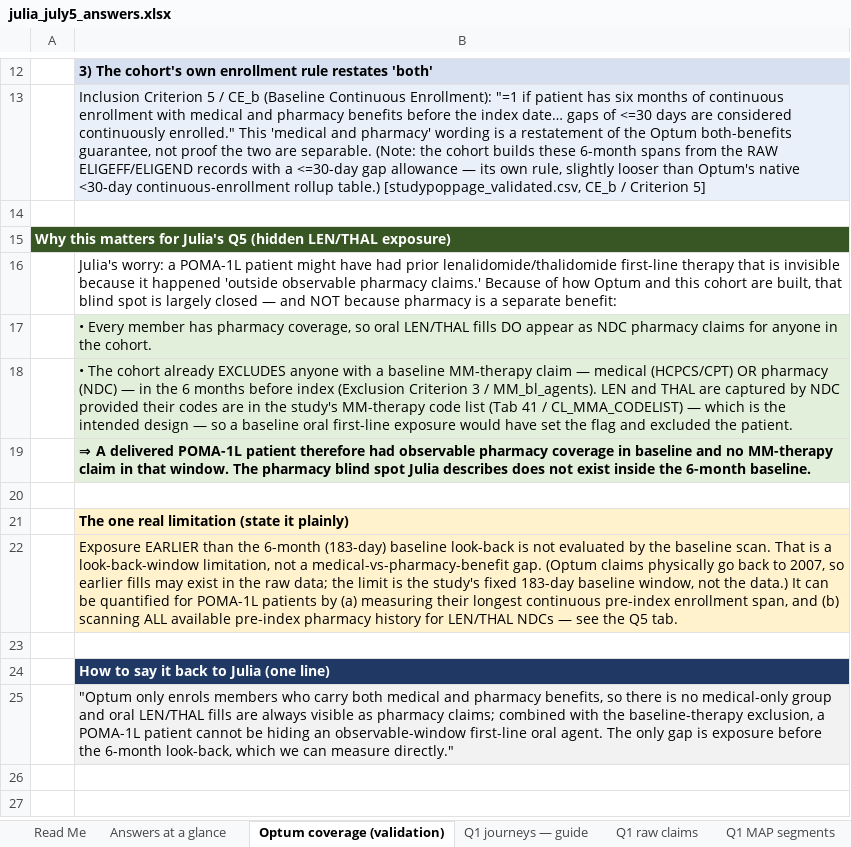
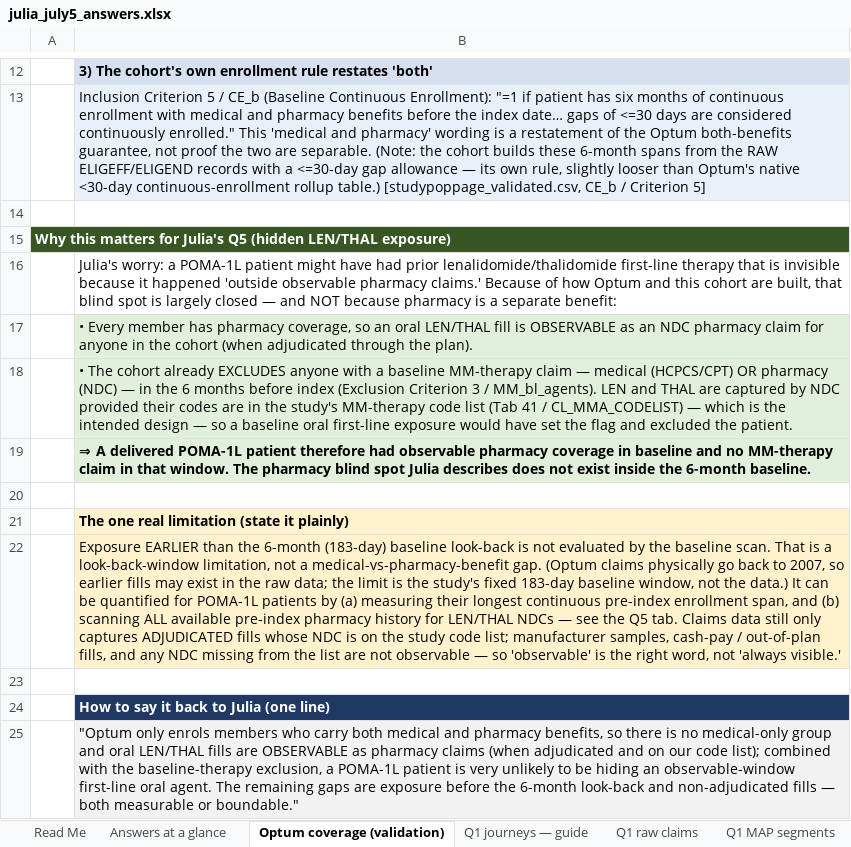
Before and after one commit to salzburry/julialot, an Excel workbook: Questions/July 5 2026/julia_july5_answers.xlsx, sheet Optum coverage (validation), drawn as a sheet; only a part is shown, gaps mark what is left out; values as stored, in another font and other column widths than the file's, no borders; the diff names each change by its address in the sheet, - before the commit and + after, or states it on an @@ line.

```diff
--- a/Questions/July 5 2026/julia_july5_answers.xlsx (sheet Optum coverage (validation))
+++ b/Questions/July 5 2026/julia_july5_answers.xlsx (sheet Optum coverage (validation))
-B17: …coverage, so oral LEN/THAL fills DO appear as NDC pharmacy claims for anyone in the cohort.
+B17: …coverage, so an oral LEN/THAL fill is OBSERVABLE as an NDC pharmacy claim for anyone in the cohort (when adjudicated through the plan).
-B22: …Q5 tab.
+B22: …Q5 tab. Claims data still only captures ADJUDICATED fills whose NDC is on the study code list; manufacturer samples, cash-pay / out-of-plan fills, and any NDC missing from the list are not observable — so 'observable' is the right word, not 'always visible.'
-B25: …fills are always visible as pharmacy claims; combined with the baseline-therapy exclusion, a POMA-1L patient cannot be hiding an observable-window first-line oral agent. The only gap is exposure before the 6-month look-back, which we can measure directly."
+B25: …fills are OBSERVABLE as pharmacy claims (when adjudicated and on our code list); combined with the baseline-therapy exclusion, a POMA-1L patient is very unlikely to be hiding an observable-window first-line oral agent. The remaining gaps are exposure before the 6-month look-back and non-adjudicated fills — both measurable or boundable."
```
Also changed, not shown: sheet Q2 POMA & SCT-CART, sheet Read Me, sheet Q5 POMA & pharmacy benefit, sheet Answers at a glance, sheet Q4 POMA & clinical trials, sheet Q3 POMA & other cancers, 1 more sheet, 1 other file.
